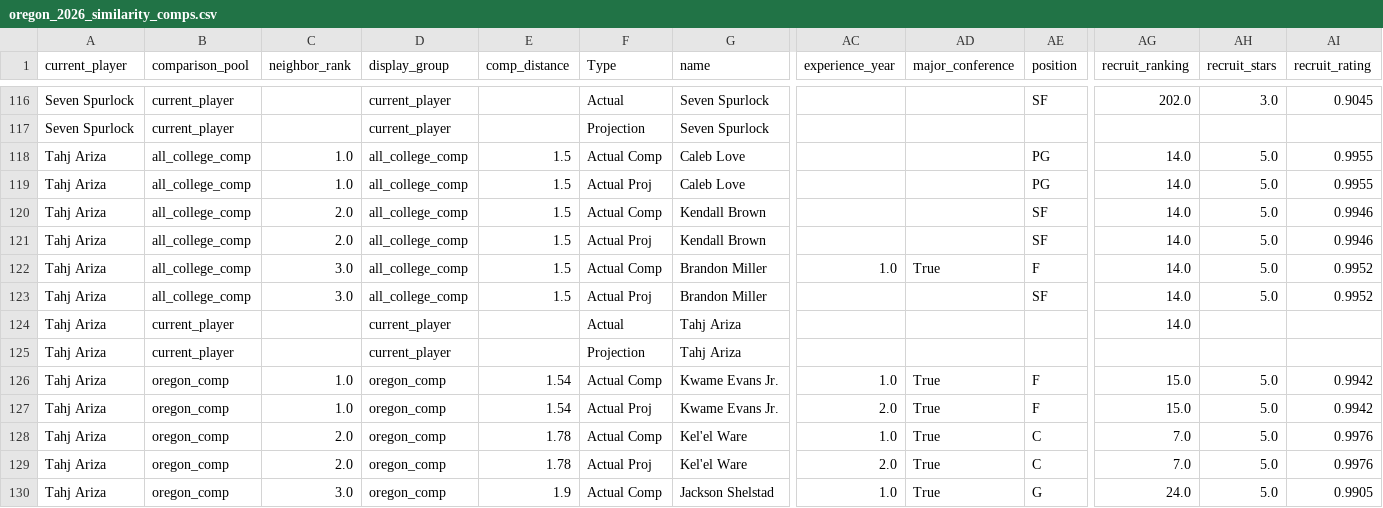
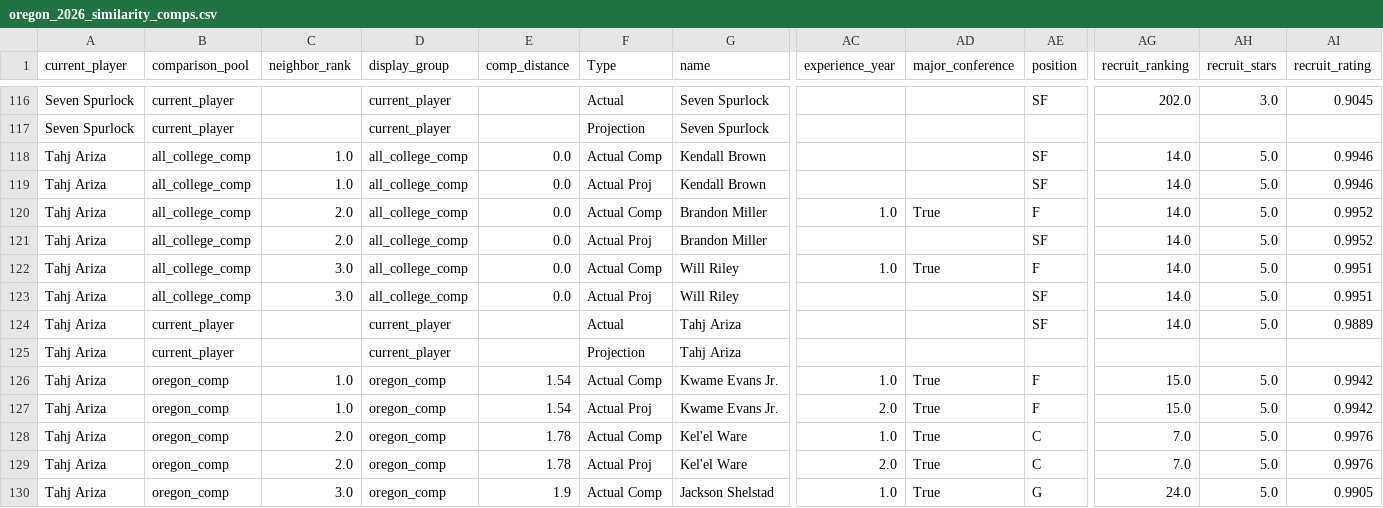
Before and after one commit to sseljan/oregon-bb-projections-app, a CSV file: outputs/oregon_2026_similarity_comps.csv, drawn as a sheet; only a part is shown, gaps mark what is left out; removed rows and columns are numbered as before the commit, all else as after; rows hold the shown columns only; the diff names each change by its address in the sheet, - before the commit and + after, or states it on an @@ line.

```diff
--- a/outputs/oregon_2026_similarity_comps.csv
+++ b/outputs/oregon_2026_similarity_comps.csv
-row 118: Tahj Ariza | all_college_comp | 1.0 | all_college_comp | 1.5 | Actual Comp | Caleb Love |  |  | PG | 14.0 | 5.0 | 0.9955
-row 119: Tahj Ariza | all_college_comp | 1.0 | all_college_comp | 1.5 | Actual Proj | Caleb Love |  |  | PG | 14.0 | 5.0 | 0.9955
-C118:C119 (neighbor_rank): 2.0
+C118:C119 (neighbor_rank): 1.0
-E118:E121 (comp_distance): 1.5
+E118:E121 (comp_distance): 0.0
-C120:C121 (neighbor_rank): 3.0
+C120:C121 (neighbor_rank): 2.0
+row 122: Tahj Ariza | all_college_comp | 3.0 | all_college_comp | 0.0 | Actual Comp | Will Riley | 1.0 | True | F | 14.0 | 5.0 | 0.9951
+row 123: Tahj Ariza | all_college_comp | 3.0 | all_college_comp | 0.0 | Actual Proj | Will Riley |  |  | SF | 14.0 | 5.0 | 0.9951
-AE124 (position): (empty)
+AE124 (position): SF
-AH124 (recruit_stars): (empty)
+AH124 (recruit_stars): 5.0
-AI124 (recruit_rating): (empty)
+AI124 (recruit_rating): 0.9889
```
